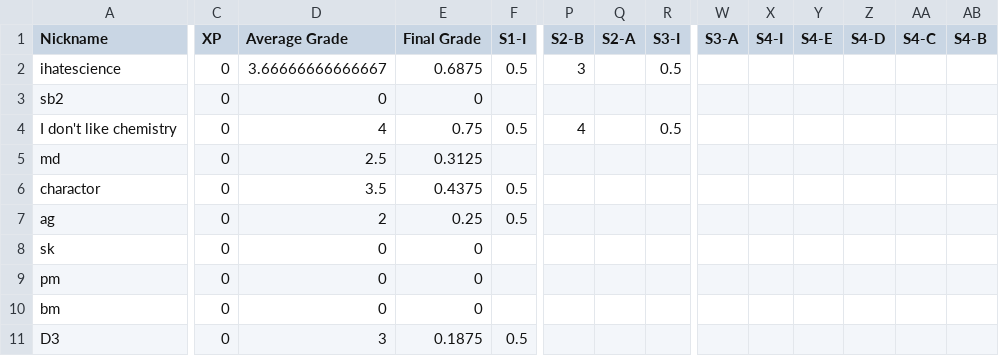
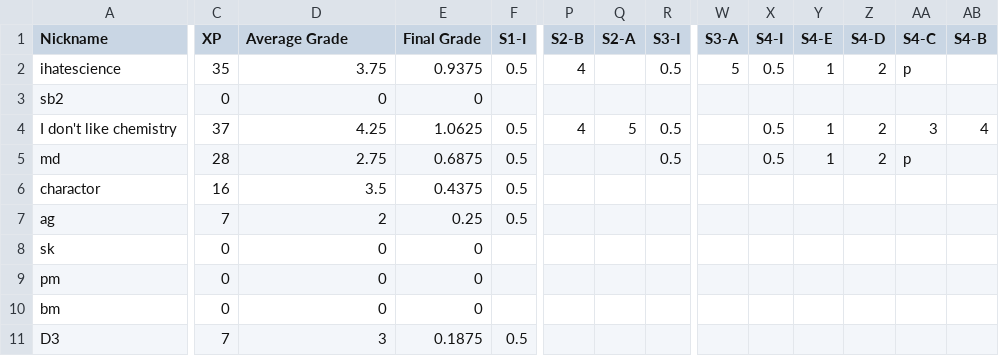
Before and after one commit to multixrulz/mr, a CSV file: 910b-sci/environment/status/student-data.csv, drawn as a sheet; only a part is shown, gaps mark what is left out; the diff covers the shown part only; the diff names each change by its address in the sheet, - before the commit and + after, or states it on an @@ line.

```diff
--- a/910b-sci/environment/status/student-data.csv
+++ b/910b-sci/environment/status/student-data.csv
-C2 (XP): 0
+C2 (XP): 35
-D2 (Average Grade): 3.66666666666667
+D2 (Average Grade): 3.75
-E2 (Final Grade): 0.6875
+E2 (Final Grade): 0.9375
-P2 (S2-B): 3
+P2 (S2-B): 4
-W2 (S3-A): (empty)
+W2 (S3-A): 5
-X2 (S4-I): (empty)
+X2 (S4-I): 0.5
-Y2 (S4-E): (empty)
+Y2 (S4-E): 1
-Z2 (S4-D): (empty)
+Z2 (S4-D): 2
-AA2 (S4-C): (empty)
+AA2 (S4-C): p
-C4 (XP): 0
+C4 (XP): 37
-D4 (Average Grade): 4
+D4 (Average Grade): 4.25
-E4 (Final Grade): 0.75
+E4 (Final Grade): 1.0625
-Q4 (S2-A): (empty)
+Q4 (S2-A): 5
-X4:X5 (S4-I): (empty)
+X4:X5 (S4-I): 0.5
-Y4:Y5 (S4-E): (empty)
+Y4:Y5 (S4-E): 1
-Z4:Z5 (S4-D): (empty)
+Z4:Z5 (S4-D): 2
-AA4 (S4-C): (empty)
+AA4 (S4-C): 3
-AB4 (S4-B): (empty)
+AB4 (S4-B): 4
-C5 (XP): 0
+C5 (XP): 28
-D5 (Average Grade): 2.5
+D5 (Average Grade): 2.75
-E5 (Final Grade): 0.3125
+E5 (Final Grade): 0.6875
-F5 (S1-I): (empty)
+F5 (S1-I): 0.5
-R5 (S3-I): (empty)
+R5 (S3-I): 0.5
-AA5 (S4-C): (empty)
+AA5 (S4-C): p
-C6 (XP): 0
+C6 (XP): 16
-C7 (XP): 0
+C7 (XP): 7
-C11 (XP): 0
+C11 (XP): 7
```
Also changed, not shown: 91 edited cells elsewhere in this file, 2 other files.
